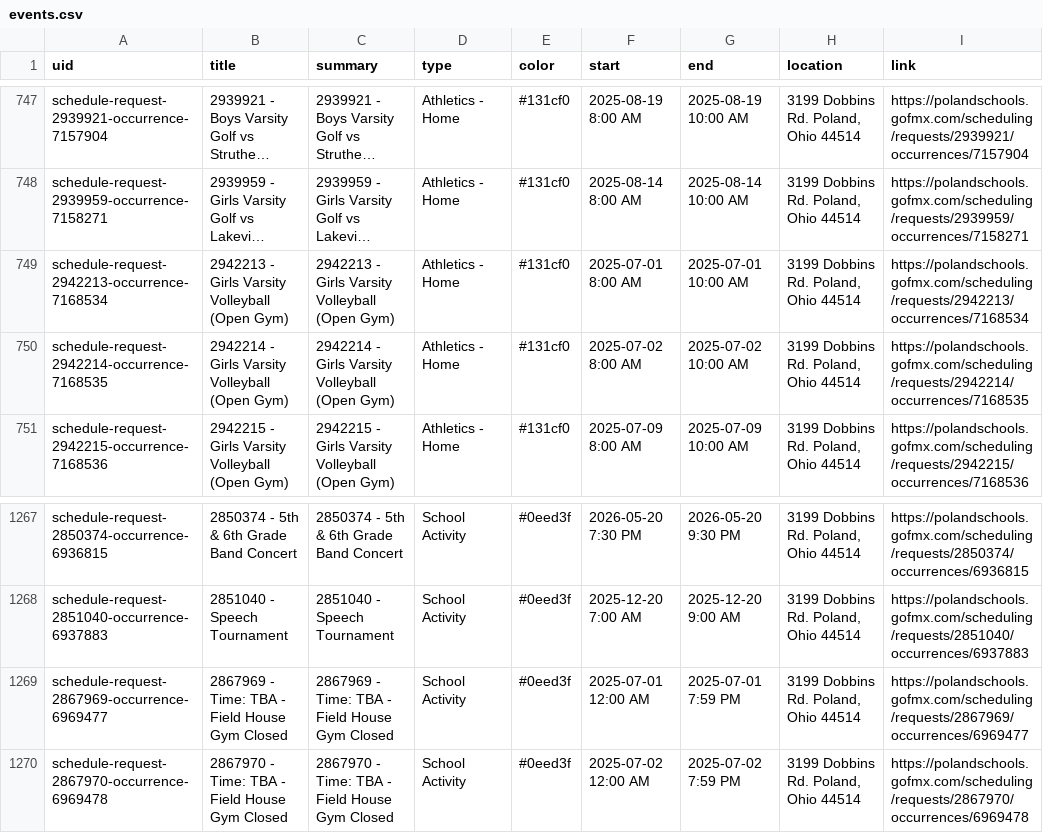
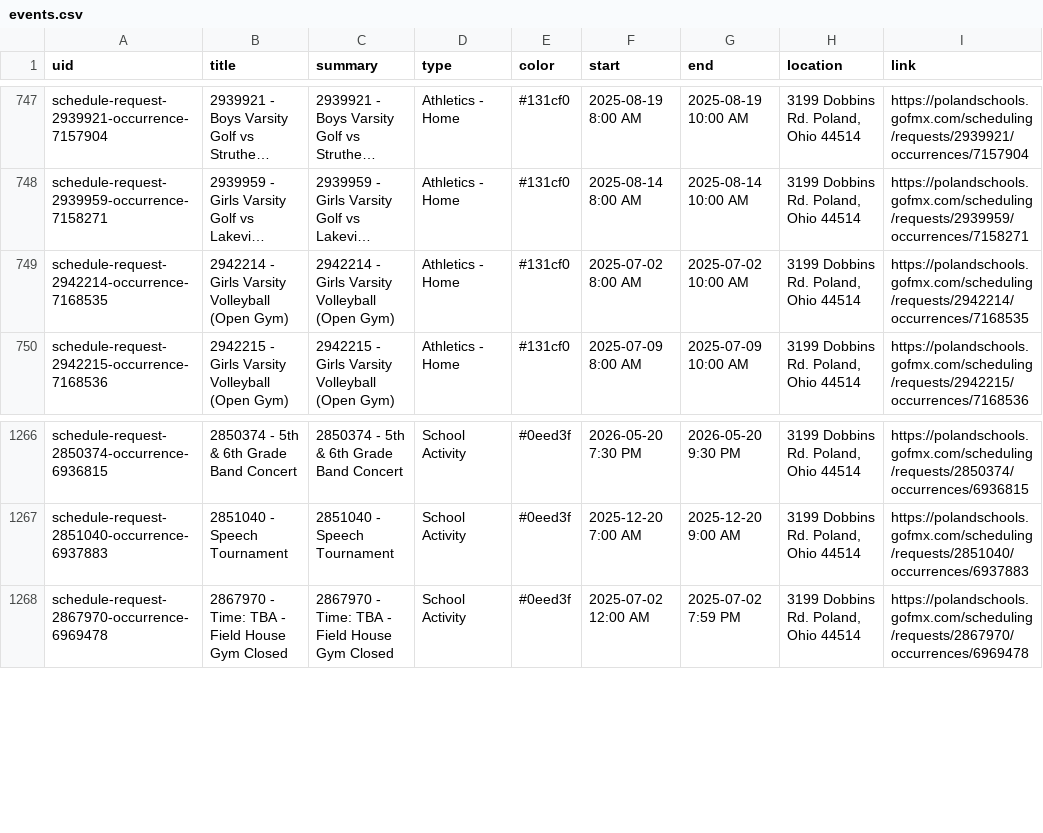
Before and after one commit to nruggieri-poland/calendar, a CSV file: output/events.csv, drawn as a sheet; only a part is shown, gaps mark what is left out; long unchanged cells end in …; the diff names each change by its address in the sheet, - before the commit and + after, or states it on an @@ line.

```diff
--- a/output/events.csv
+++ b/output/events.csv
-row 749: schedule-request-2942213-occurrence-7168534 | 2942213 - Girls Varsity Volleyball (Open Gym) | 2942213 - Girls Varsity Volleyball (Open Gym) | Athletics - Home | #131cf0 | 2025-07-01 8:00 AM | 2025-07-01 10:00 AM | 3199 Dobbins Rd. Poland, Ohio 44514 | https://polandschools.gofmx.com/scheduling/requests/2942213/occurrences/7168534
-row 1269: schedule-request-2867969-occurrence-6969477 | 2867969 - Time: TBA - Field House Gym Closed | 2867969 - Time: TBA - Field House Gym Closed | School Activity | #0eed3f | 2025-07-01 12:00 AM | 2025-07-01 7:59 PM | 3199 Dobbins Rd. Poland, Ohio 44514 | https://polandschools.gofmx.com/scheduling/requests/2867969/occurrences/6969477
```
Also changed, not shown: 3 other files.
